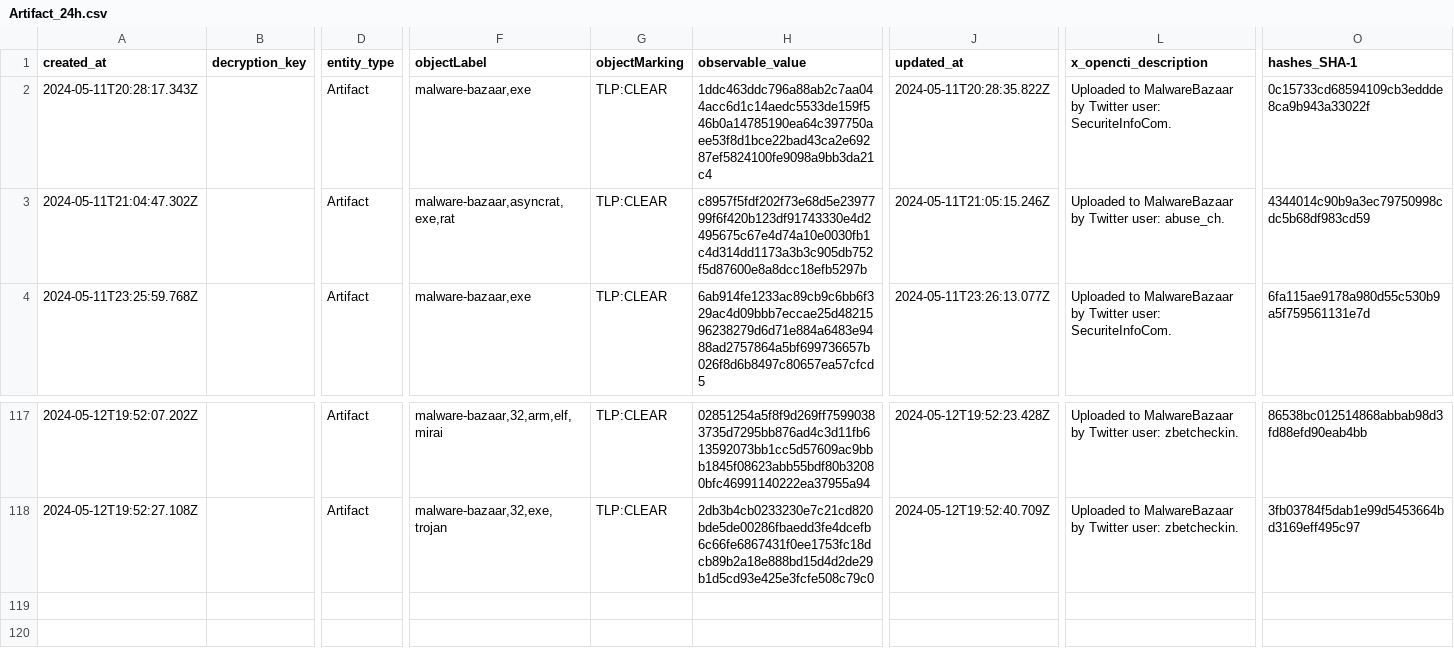
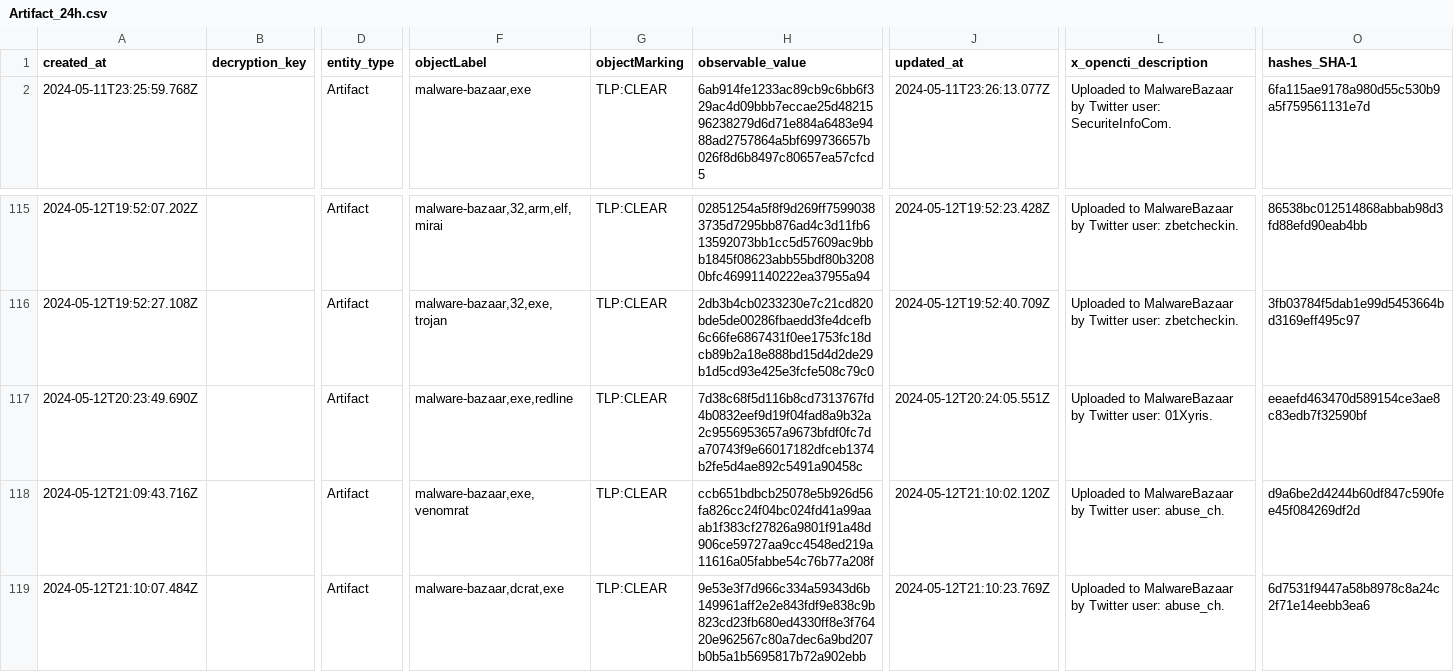
Before and after one commit to WildDogOne/CTI, a CSV file: Artifact_24h.csv, drawn as a sheet; only a part is shown, gaps mark what is left out; removed rows and columns are numbered as before the commit, all else as after; rows hold the shown columns only; the diff names each change by its address in the sheet, - before the commit and + after, or states it on an @@ line.

Commit message:
Update Artifact_24h

```diff
--- a/Artifact_24h.csv
+++ b/Artifact_24h.csv
-row 2: 2024-05-11T20:28:17.343Z |  | Artifact | malware-bazaar,exe | TLP:CLEAR | 1ddc463ddc796a88ab2c7aa044acc6d1c14aedc5533de159f546b0a14785190ea64c397750aee53f8d1bce22bad43ca2e69287ef5824100fe9098a9bb3da21c4 | 2024-05-11T20:28:35.822Z | Uploaded to MalwareBazaar by Twitter user: SecuriteInfoCom. | 0c15733cd68594109cb3eddde8ca9b943a33022f
-row 3: 2024-05-11T21:04:47.302Z |  | Artifact | malware-bazaar,asyncrat,exe,rat | TLP:CLEAR | c8957f5fdf202f73e68d5e2397799f6f420b123df91743330e4d2495675c67e4d74a10e0030fb1c4d314dd1173a3b3c905db752f5d87600e8a8dcc18efb5297b | 2024-05-11T21:05:15.246Z | Uploaded to MalwareBazaar by Twitter user: abuse_ch. | 4344014c90b9a3ec79750998cdc5b68df983cd59
+row 117: 2024-05-12T20:23:49.690Z |  | Artifact | malware-bazaar,exe,redline | TLP:CLEAR | 7d38c68f5d116b8cd7313767fd4b0832eef9d19f04fad8a9b32a2c9556953657a9673bfdf0fc7da70743f9e66017182dfceb1374b2fe5d4ae892c5491a90458c | 2024-05-12T20:24:05.551Z | Uploaded to MalwareBazaar by Twitter user: 01Xyris. | eeaefd463470d589154ce3ae8c83edb7f32590bf
+row 118: 2024-05-12T21:09:43.716Z |  | Artifact | malware-bazaar,exe,venomrat | TLP:CLEAR | ccb651bdbcb25078e5b926d56fa826cc24f04bc024fd41a99aaab1f383cf27826a9801f91a48d906ce59727aa9cc4548ed219a11616a05fabbe54c76b77a208f | 2024-05-12T21:10:02.120Z | Uploaded to MalwareBazaar by Twitter user: abuse_ch. | d9a6be2d4244b60df847c590fee45f084269df2d
+row 119: 2024-05-12T21:10:07.484Z |  | Artifact | malware-bazaar,dcrat,exe | TLP:CLEAR | 9e53e3f7d966c334a59343d6b149961aff2e2e843fdf9e838c9b823cd23fb680ed4330ff8e3f76420e962567c80a7dec6a9bd207b0b5a1b5695817b72a902ebb | 2024-05-12T21:10:23.769Z | Uploaded to MalwareBazaar by Twitter user: abuse_ch. | 6d7531f9447a58b8978c8a24c2f71e14eebb3ea6
```
Also changed, not shown: 1 other file.
